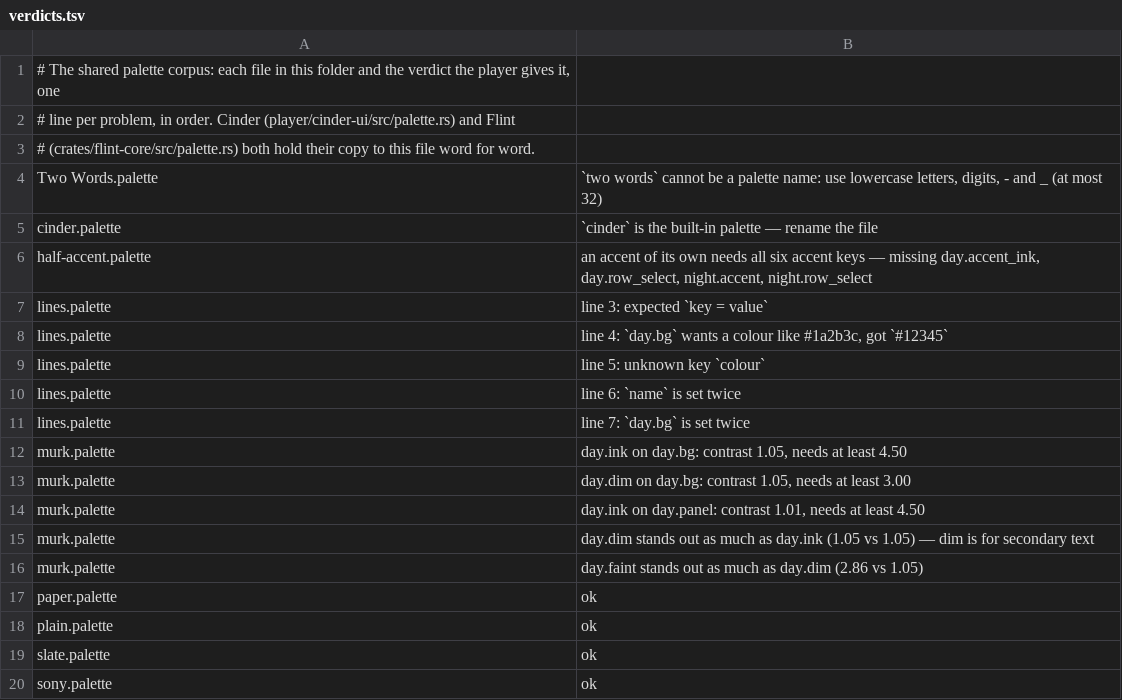
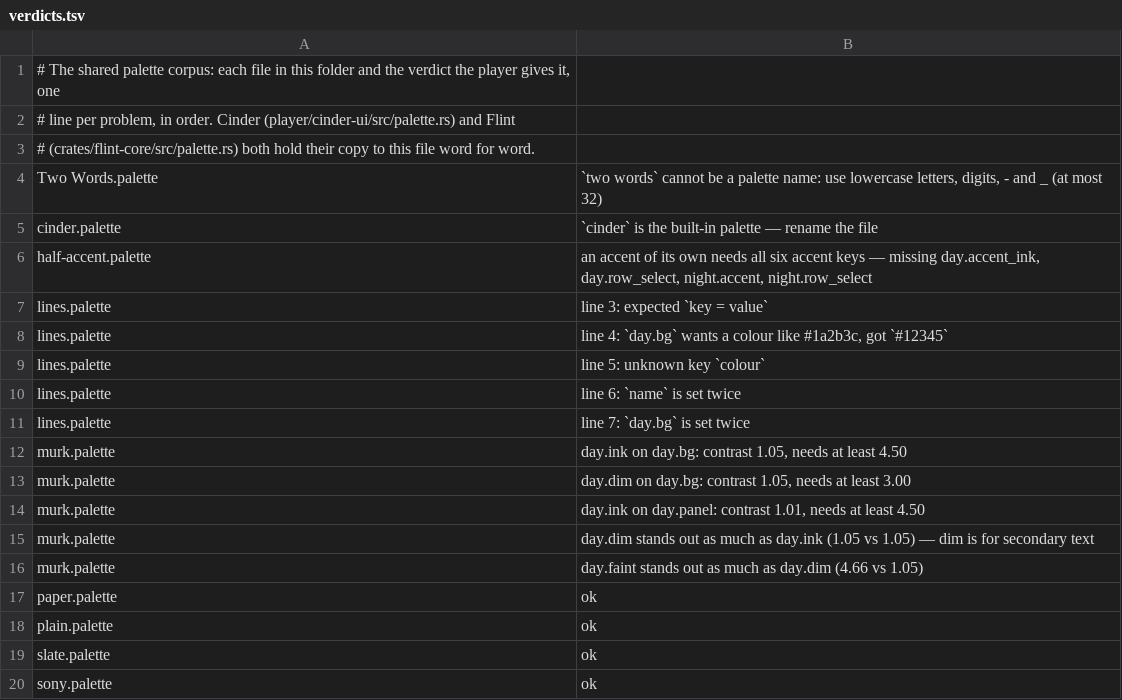
Before and after one commit to superwilso/Cinder, a TSV file: contracts/palettes/verdicts.tsv, drawn as a sheet.

```diff
--- a/contracts/palettes/verdicts.tsv
+++ b/contracts/palettes/verdicts.tsv
@@ -15,3 +15,3 @@ murk.palette	day.ink on day.panel: contrast 1.01, needs at least 4.50
 murk.palette	day.dim stands out as much as day.ink (1.05 vs 1.05) — dim is for secondary text
-murk.palette	day.faint stands out as much as day.dim (2.86 vs 1.05)
+murk.palette	day.faint stands out as much as day.dim (4.66 vs 1.05)
 paper.palette	ok
```
Also changed, not shown: 29 other files.
